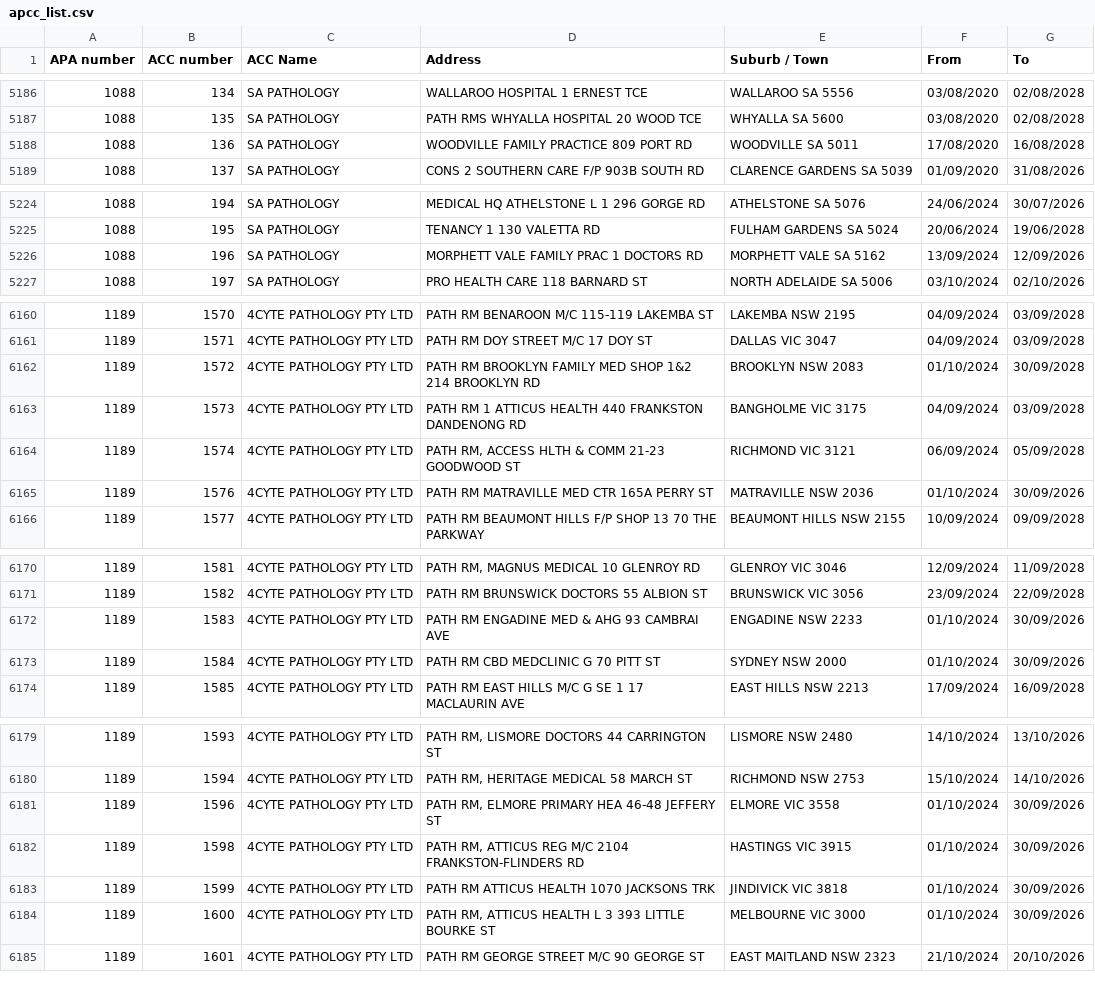
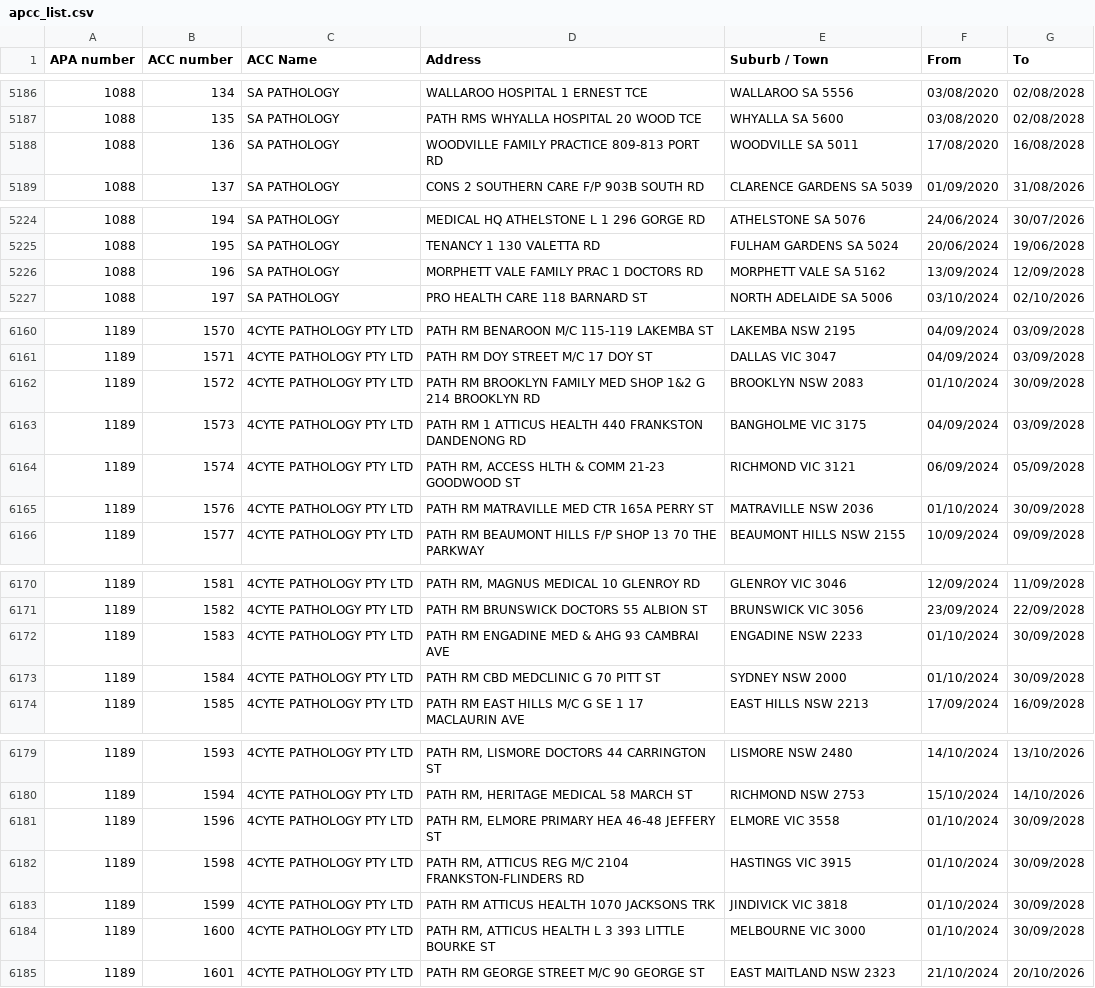
Before and after one commit to nwbort/apcc, a CSV file: apcc_list.csv, drawn as a sheet; only a part is shown, gaps mark what is left out; the diff covers the shown part only.

```diff
--- a/apcc_list.csv
+++ b/apcc_list.csv
@@ -5187,3 +5187,3 @@ APA number,ACC number,ACC Name,Address,Suburb / Town,From,To
 1088,135,SA PATHOLOGY,PATH RMS WHYALLA HOSPITAL 20 WOOD TCE,WHYALLA SA 5600,03/08/2020,02/08/2028
-1088,136,SA PATHOLOGY,WOODVILLE FAMILY PRACTICE 809 PORT RD,WOODVILLE SA 5011,17/08/2020,16/08/2028
+1088,136,SA PATHOLOGY,WOODVILLE FAMILY PRACTICE 809-813 PORT RD,WOODVILLE SA 5011,17/08/2020,16/08/2028
 1088,137,SA PATHOLOGY,CONS 2 SOUTHERN CARE F/P 903B SOUTH RD,CLARENCE GARDENS SA 5039,01/09/2020,31/08/2026
@@ -5225,3 +5225,3 @@ APA number,ACC number,ACC Name,Address,Suburb / Town,From,To
 1088,195,SA PATHOLOGY,TENANCY 1 130 VALETTA RD,FULHAM GARDENS SA 5024,20/06/2024,19/06/2028
-1088,196,SA PATHOLOGY,MORPHETT VALE FAMILY PRAC 1 DOCTORS RD,MORPHETT VALE SA 5162,13/09/2024,12/09/2026
+1088,196,SA PATHOLOGY,MORPHETT VALE FAMILY PRAC 1 DOCTORS RD,MORPHETT VALE SA 5162,13/09/2024,12/09/2028
 1088,197,SA PATHOLOGY,PRO HEALTH CARE 118 BARNARD ST,NORTH ADELAIDE SA 5006,03/10/2024,02/10/2026
@@ -6161,6 +6161,6 @@ APA number,ACC number,ACC Name,Address,Suburb / Town,From,To
 1189,1571,4CYTE PATHOLOGY PTY LTD,PATH RM DOY STREET M/C 17 DOY ST,DALLAS VIC 3047,04/09/2024,03/09/2028
-1189,1572,4CYTE PATHOLOGY PTY LTD,PATH RM BROOKLYN FAMILY MED SHOP 1&2 214 BROOKLYN RD,BROOKLYN NSW 2083,01/10/2024,30/09/2028
+1189,1572,4CYTE PATHOLOGY PTY LTD,PATH RM BROOKLYN FAMILY MED SHOP 1&2 G 214 BROOKLYN RD,BROOKLYN NSW 2083,01/10/2024,30/09/2028
 1189,1573,4CYTE PATHOLOGY PTY LTD,PATH RM 1 ATTICUS HEALTH 440 FRANKSTON DANDENONG RD,BANGHOLME VIC 3175,04/09/2024,03/09/2028
 1189,1574,4CYTE PATHOLOGY PTY LTD,"PATH RM, ACCESS HLTH & COMM 21-23 GOODWOOD ST",RICHMOND VIC 3121,06/09/2024,05/09/2028
-1189,1576,4CYTE PATHOLOGY PTY LTD,PATH RM MATRAVILLE MED CTR 165A PERRY ST,MATRAVILLE NSW 2036,01/10/2024,30/09/2026
+1189,1576,4CYTE PATHOLOGY PTY LTD,PATH RM MATRAVILLE MED CTR 165A PERRY ST,MATRAVILLE NSW 2036,01/10/2024,30/09/2028
 1189,1577,4CYTE PATHOLOGY PTY LTD,PATH RM BEAUMONT HILLS F/P SHOP 13 70 THE PARKWAY,BEAUMONT HILLS NSW 2155,10/09/2024,09/09/2028
@@ -6171,4 +6171,4 @@ APA number,ACC number,ACC Name,Address,Suburb / Town,From,To
 1189,1582,4CYTE PATHOLOGY PTY LTD,PATH RM BRUNSWICK DOCTORS 55 ALBION ST,BRUNSWICK VIC 3056,23/09/2024,22/09/2028
-1189,1583,4CYTE PATHOLOGY PTY LTD,PATH RM ENGADINE MED & AHG 93 CAMBRAI AVE,ENGADINE NSW 2233,01/10/2024,30/09/2026
-1189,1584,4CYTE PATHOLOGY PTY LTD,PATH RM CBD MEDCLINIC G 70 PITT ST,SYDNEY NSW 2000,01/10/2024,30/09/2026
+1189,1583,4CYTE PATHOLOGY PTY LTD,PATH RM ENGADINE MED & AHG 93 CAMBRAI AVE,ENGADINE NSW 2233,01/10/2024,30/09/2028
+1189,1584,4CYTE PATHOLOGY PTY LTD,PATH RM CBD MEDCLINIC G 70 PITT ST,SYDNEY NSW 2000,01/10/2024,30/09/2028
 1189,1585,4CYTE PATHOLOGY PTY LTD,PATH RM EAST HILLS M/C G SE 1 17 MACLAURIN AVE,EAST HILLS NSW 2213,17/09/2024,16/09/2028
@@ -6180,6 +6180,6 @@ APA number,ACC number,ACC Name,Address,Suburb / Town,From,To
 1189,1594,4CYTE PATHOLOGY PTY LTD,"PATH RM, HERITAGE MEDICAL 58 MARCH ST",RICHMOND NSW 2753,15/10/2024,14/10/2026
-1189,1596,4CYTE PATHOLOGY PTY LTD,"PATH RM, ELMORE PRIMARY HEA 46-48 JEFFERY ST",ELMORE VIC 3558,01/10/2024,30/09/2026
-1189,1598,4CYTE PATHOLOGY PTY LTD,"PATH RM, ATTICUS REG M/C 2104 FRANKSTON-FLINDERS RD",HASTINGS VIC 3915,01/10/2024,30/09/2026
-1189,1599,4CYTE PATHOLOGY PTY LTD,PATH RM ATTICUS HEALTH 1070 JACKSONS TRK,JINDIVICK VIC 3818,01/10/2024,30/09/2026
-1189,1600,4CYTE PATHOLOGY PTY LTD,"PATH RM, ATTICUS HEALTH L 3 393 LITTLE BOURKE ST",MELBOURNE VIC 3000,01/10/2024,30/09/2026
+1189,1596,4CYTE PATHOLOGY PTY LTD,"PATH RM, ELMORE PRIMARY HEA 46-48 JEFFERY ST",ELMORE VIC 3558,01/10/2024,30/09/2028
+1189,1598,4CYTE PATHOLOGY PTY LTD,"PATH RM, ATTICUS REG M/C 2104 FRANKSTON-FLINDERS RD",HASTINGS VIC 3915,01/10/2024,30/09/2028
+1189,1599,4CYTE PATHOLOGY PTY LTD,PATH RM ATTICUS HEALTH 1070 JACKSONS TRK,JINDIVICK VIC 3818,01/10/2024,30/09/2028
+1189,1600,4CYTE PATHOLOGY PTY LTD,"PATH RM, ATTICUS HEALTH L 3 393 LITTLE BOURKE ST",MELBOURNE VIC 3000,01/10/2024,30/09/2028
 1189,1601,4CYTE PATHOLOGY PTY LTD,PATH RM GEORGE STREET M/C 90 GEORGE ST,EAST MAITLAND NSW 2323,21/10/2024,20/10/2026
```
Also changed, not shown: 2 edited cells elsewhere in this file.
